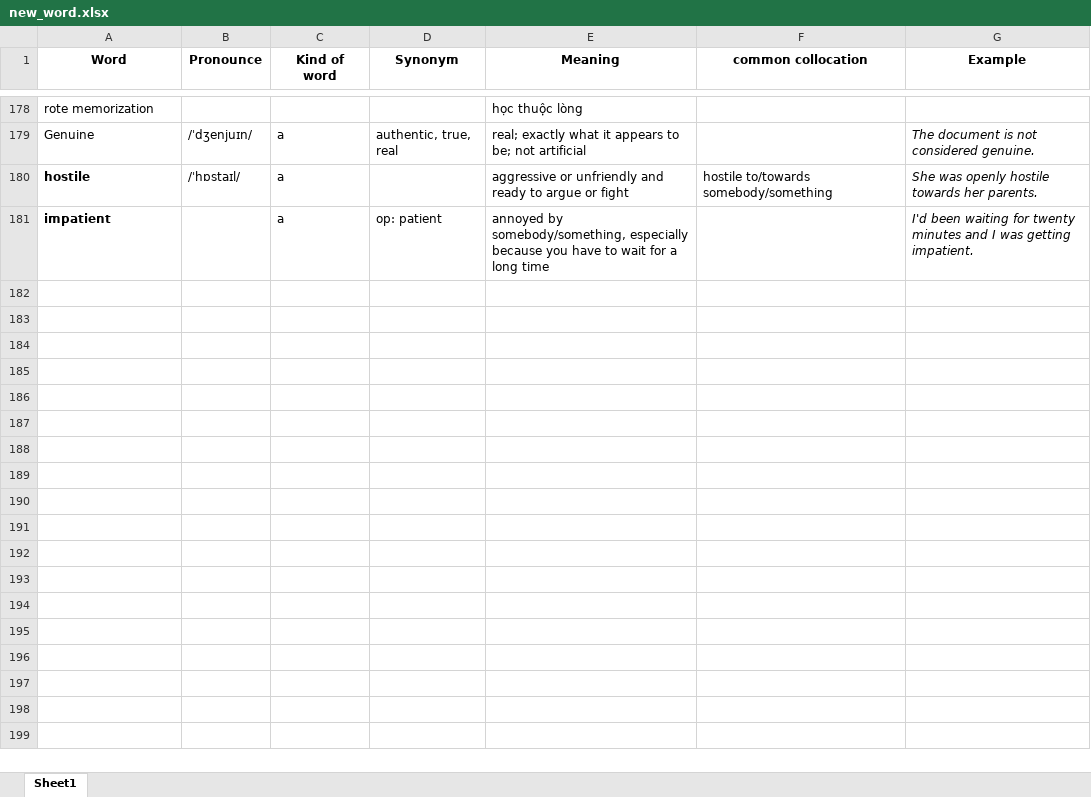
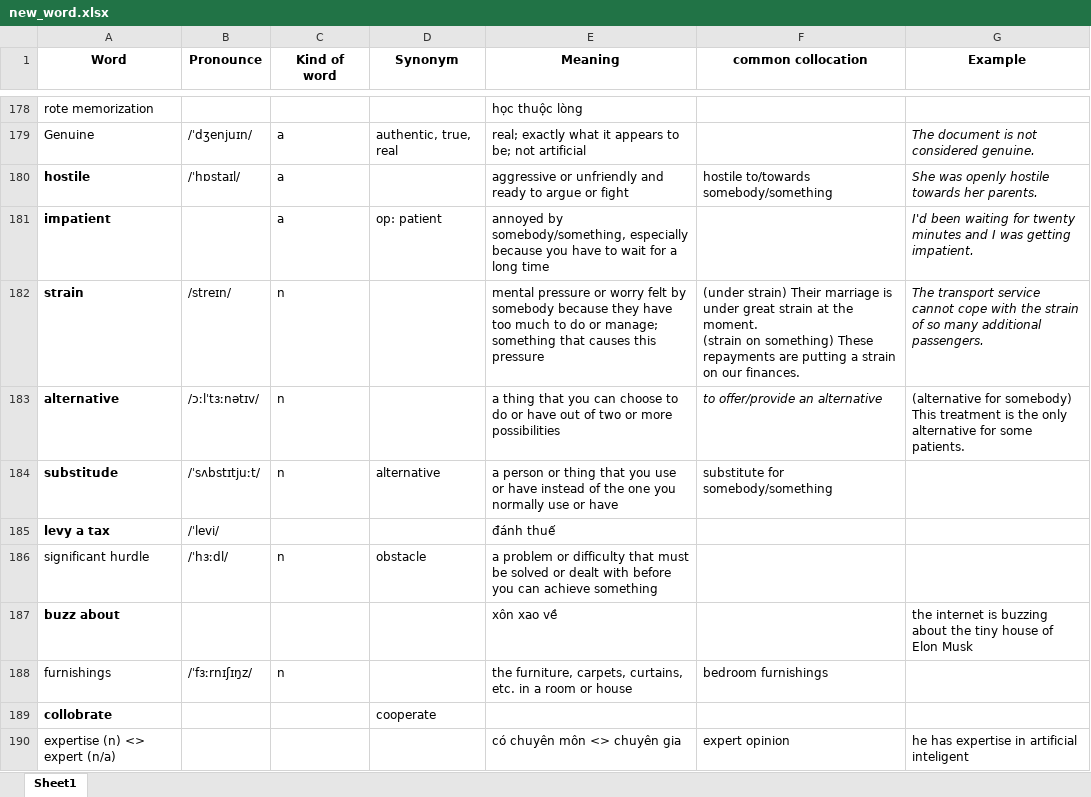
Before and after one commit to tranvi123456/flashcard, an Excel workbook: new_word.xlsx, sheet Sheet1, drawn as a sheet; only a part is shown, gaps mark what is left out; values as stored, in another font and other column widths than the file's, no borders; ↵ is a line break in a cell; the diff names each change by its address in the sheet, - before the commit and + after, or states it on an @@ line.

Commit message:
Add files via upload

```diff
--- a/new_word.xlsx (sheet Sheet1)
+++ b/new_word.xlsx (sheet Sheet1)
+row 182: strain | /streɪn/ | n |  | mental pressure or worry felt by somebody because they have too much to do or manage; something that causes this pressure | (under strain) Their marriage is under great strain at the moment. ↵ (strain on something) These repayments are putting a strain on our finances. | The transport service cannot cope with the strain of so many additional passengers.
+row 183: alternative | /ɔːlˈtɜːnətɪv/ | n |  | a thing that you can choose to do or have out of two or more possibilities | to offer/provide an alternative | (alternative for somebody) This treatment is the only alternative for some patients.
+row 184: substitude | /ˈsʌbstɪtjuːt/ | n | alternative | a person or thing that you use or have instead of the one you normally use or have | substitute for somebody/something
+row 185: levy a tax | /ˈlevi/ |  |  | đánh thuế
+row 186: significant hurdle | /ˈhɜːdl/ | n | obstacle | a problem or difficulty that must be solved or dealt with before you can achieve something
+row 187: buzz about |  |  |  | xôn xao về |  | the internet is buzzing about the tiny house of Elon Musk
+row 188: furnishings | /ˈfɜːrnɪʃɪŋz/ | n |  | the furniture, carpets, curtains, etc. in a room or house | bedroom furnishings
+row 189: collobrate |  |  | cooperate
+row 190: expertise (n) <> expert (n/a) |  |  |  | có chuyên môn <> chuyên gia | expert opinion | he has expertise in artificial inteligent
```
